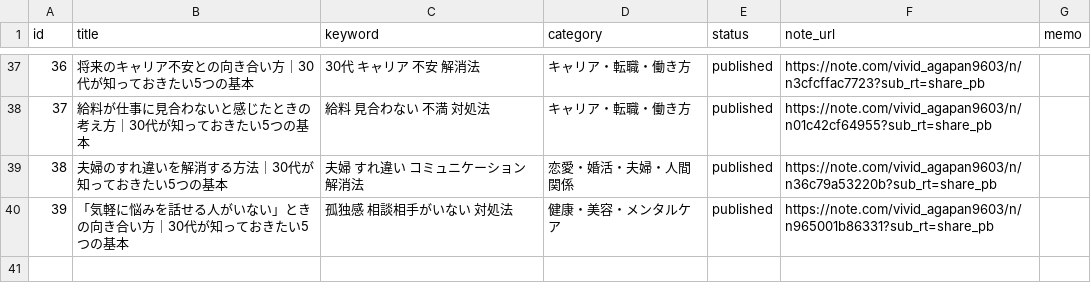
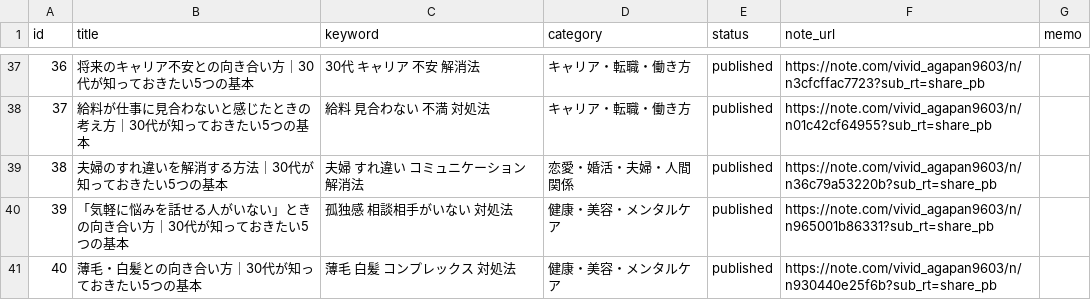
Before and after one commit to ryunosukes0820-ai/ai-side-business, a CSV file: note-auto/topics.csv, drawn as a sheet; only a part is shown, gaps mark what is left out.

```diff
--- a/note-auto/topics.csv
+++ b/note-auto/topics.csv
@@ -40 +40,2 @@ id,title,keyword,category,status,note_url,memo
 39,「気軽に悩みを話せる人がいない」ときの向き合い方｜30代が知っておきたい5つの基本,孤独感 相談相手がいない 対処法,健康・美容・メンタルケア,published,https://note.com/vivid_agapan9603/n/n965001b86331?sub_rt=share_pb,
+40,薄毛・白髪との向き合い方｜30代が知っておきたい5つの基本,薄毛 白髪 コンプレックス 対処法,健康・美容・メンタルケア,published,https://note.com/vivid_agapan9603/n/n930440e25f6b?sub_rt=share_pb,
```
Also changed, not shown: note-auto/social/promotions.csv, 3 other files.
